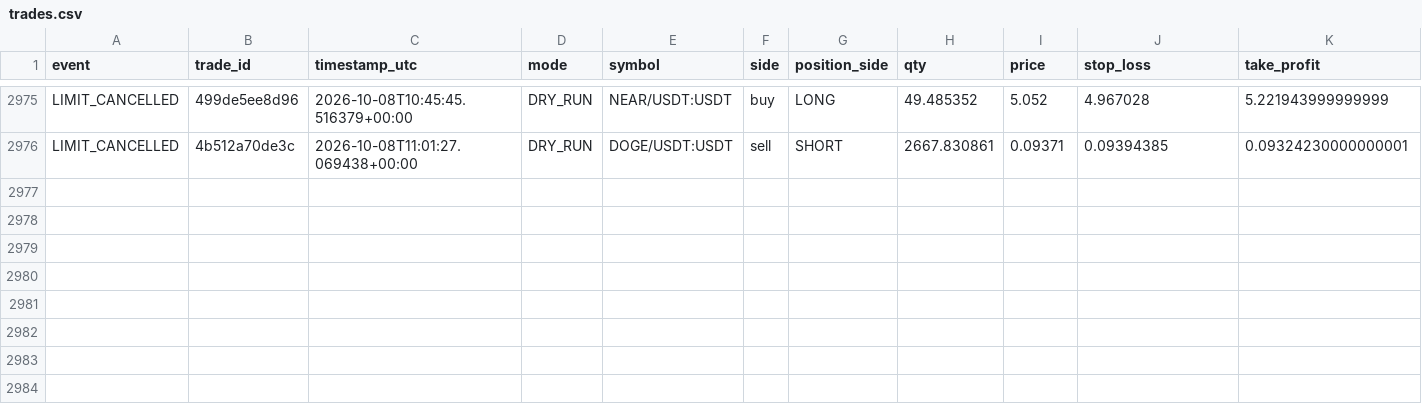
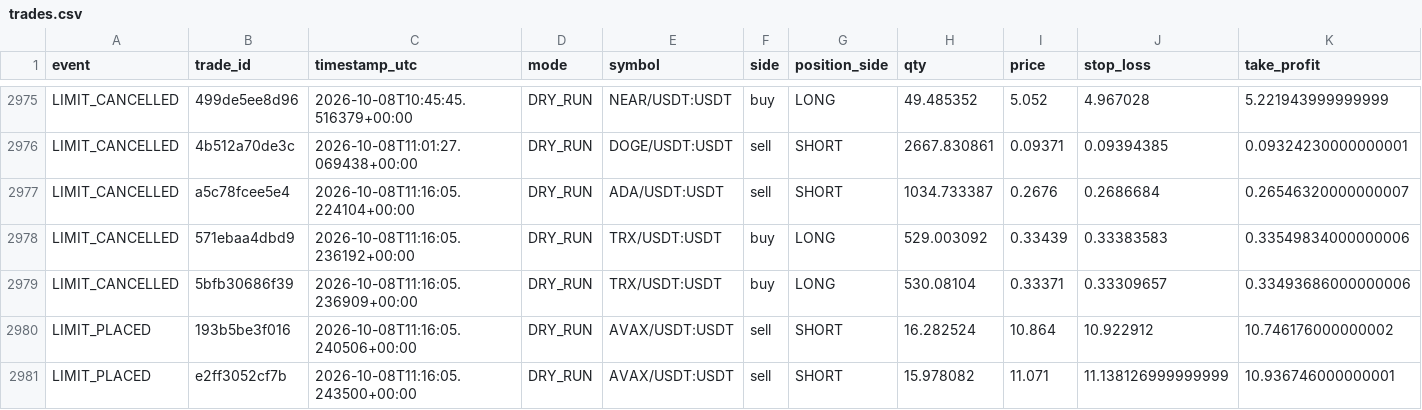
Before and after one commit to MatveevIlya1995/bingx-order-block-bot, a CSV file: data/trades.csv, drawn as a sheet; only a part is shown, gaps mark what is left out; rows hold the shown columns only; the diff names each change by its address in the sheet, - before the commit and + after, or states it on an @@ line.

```diff
--- a/data/trades.csv
+++ b/data/trades.csv
+row 2977: LIMIT_CANCELLED | a5c78fcee5e4 | 2026-10-08T11:16:05.224104+00:00 | DRY_RUN | ADA/USDT:USDT | sell | SHORT | 1034.733387 | 0.2676 | 0.2686684 | 0.26546320000000007
+row 2978: LIMIT_CANCELLED | 571ebaa4dbd9 | 2026-10-08T11:16:05.236192+00:00 | DRY_RUN | TRX/USDT:USDT | buy | LONG | 529.003092 | 0.33439 | 0.33383583 | 0.33549834000000006
+row 2979: LIMIT_CANCELLED | 5bfb30686f39 | 2026-10-08T11:16:05.236909+00:00 | DRY_RUN | TRX/USDT:USDT | buy | LONG | 530.08104 | 0.33371 | 0.33309657 | 0.33493686000000006
+row 2980: LIMIT_PLACED | 193b5be3f016 | 2026-10-08T11:16:05.240506+00:00 | DRY_RUN | AVAX/USDT:USDT | sell | SHORT | 16.282524 | 10.864 | 10.922912 | 10.746176000000002
+row 2981: LIMIT_PLACED | e2ff3052cf7b | 2026-10-08T11:16:05.243500+00:00 | DRY_RUN | AVAX/USDT:USDT | sell | SHORT | 15.978082 | 11.071 | 11.138126999999999 | 10.936746000000001
```
Also changed, not shown: 1 other file.
